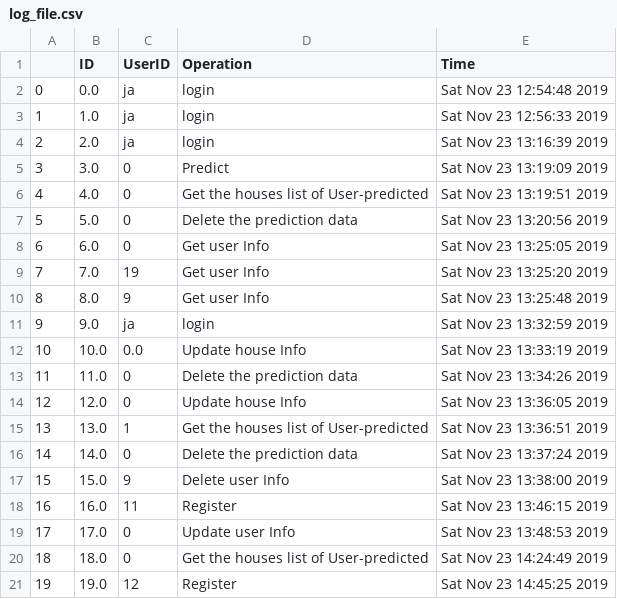
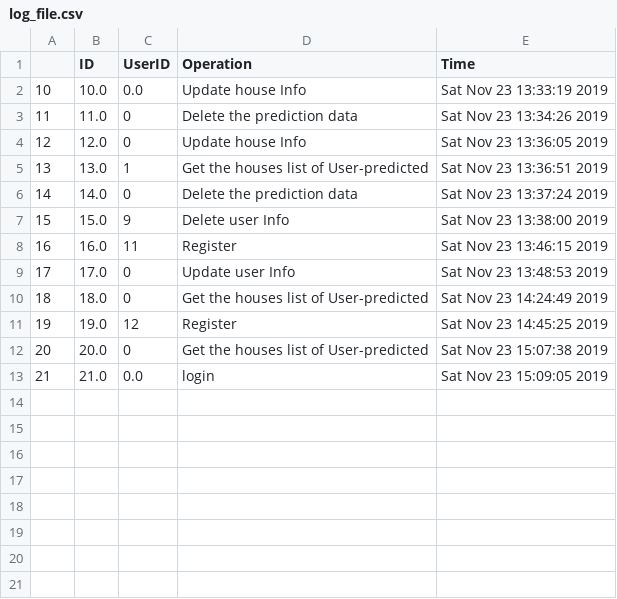
Before and after one commit to chengmingcui/9321masterteam, a CSV file: log_file.csv, drawn as a sheet.

Commit message:
Add files via upload

```diff
--- a/log_file.csv
+++ b/log_file.csv
@@ -1,12 +1,2 @@
 ,ID,UserID,Operation,Time
-0,0.0,ja,login,Sat Nov 23 12:54:48 2019
-1,1.0,ja,login,Sat Nov 23 12:56:33 2019
-2,2.0,ja,login,Sat Nov 23 13:16:39 2019
-3,3.0,0,Predict,Sat Nov 23 13:19:09 2019
-4,4.0,0,Get the houses list of User-predicted,Sat Nov 23 13:19:51 2019
-5,5.0,0,Delete the prediction data,Sat Nov 23 13:20:56 2019
-6,6.0,0,Get user Info,Sat Nov 23 13:25:05 2019
-7,7.0,19,Get user Info,Sat Nov 23 13:25:20 2019
-8,8.0,9,Get user Info,Sat Nov 23 13:25:48 2019
-9,9.0,ja,login,Sat Nov 23 13:32:59 2019
 10,10.0,0.0,Update house Info,Sat Nov 23 13:33:19 2019
@@ -21 +11,3 @@
 19,19.0,12,Register,Sat Nov 23 14:45:25 2019
+20,20.0,0,Get the houses list of User-predicted,Sat Nov 23 15:07:38 2019
+21,21.0,0.0,login,Sat Nov 23 15:09:05 2019
```
